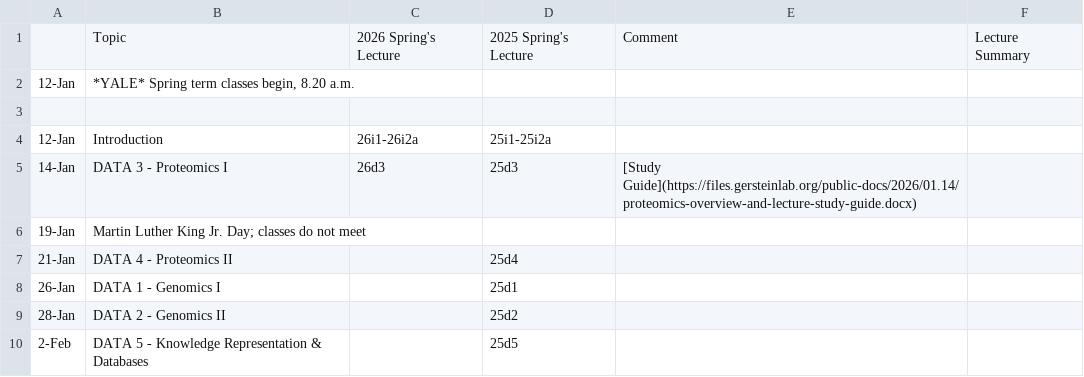
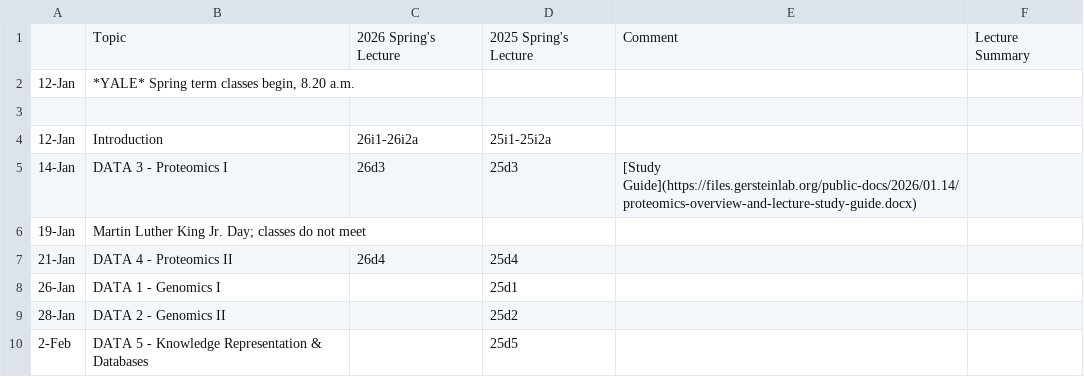
Before and after one commit to gersteinlab/cbb7520b26, a TSV file: syllabus.tsv, drawn as a sheet; only a part is shown.

```diff
--- a/syllabus.tsv
+++ b/syllabus.tsv
@@ -6,3 +6,3 @@
 19-Jan	Martin Luther King Jr. Day; classes do not meet				
-21-Jan	DATA 4 - Proteomics II		25d4		
+21-Jan	DATA 4 - Proteomics II	26d4	25d4		
 26-Jan	DATA 1 - Genomics I		25d1		
```
Also changed, not shown: lecture-slide-pack.tsv, 1 other file.
